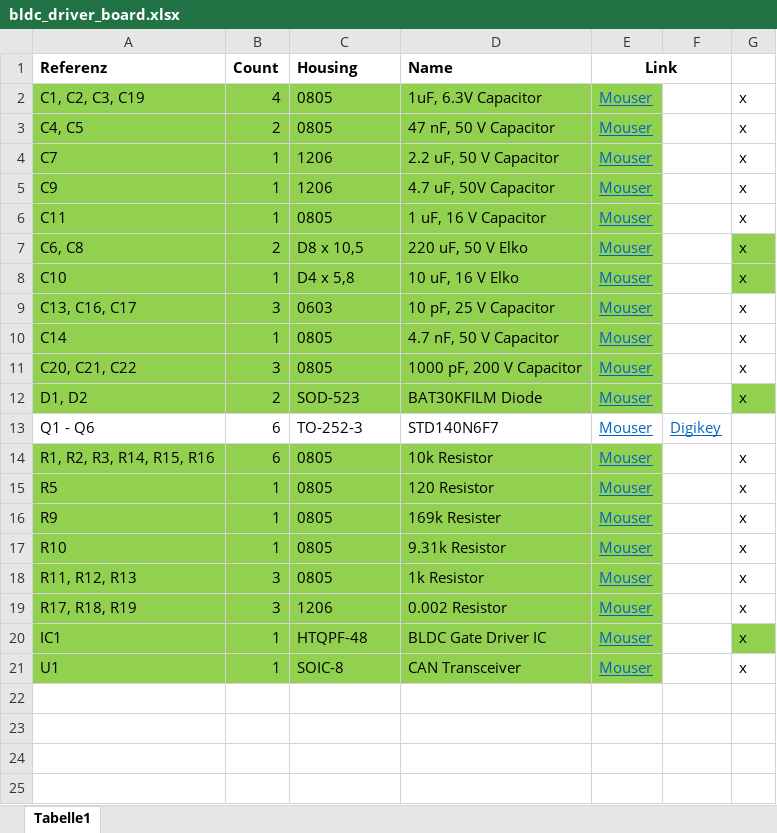
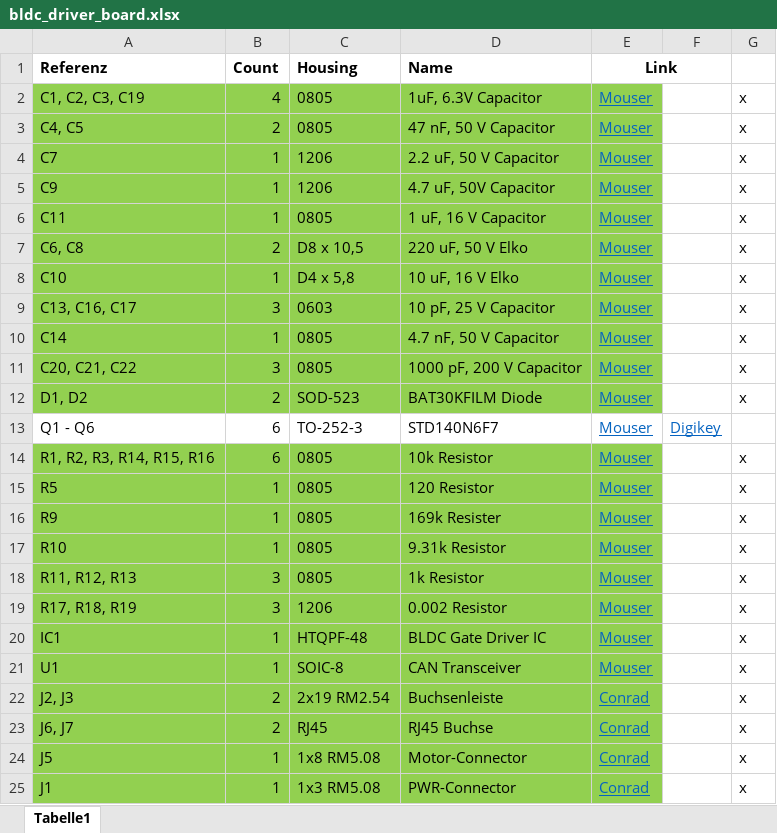
Before and after one commit to franc0r/francor_drive, an Excel workbook: DOCS/BOM/bldc_driver_board.xlsx, sheet Tabelle1, drawn as a sheet; values as stored, in another font and other column widths than the file's, no borders; the diff names each change by its address in the sheet, - before the commit and + after, or states it on an @@ line.

Commit message:
-- Added connectors to partlist

```diff
--- a/DOCS/BOM/bldc_driver_board.xlsx (sheet Tabelle1)
+++ b/DOCS/BOM/bldc_driver_board.xlsx (sheet Tabelle1)
-G7:G8 fill: #92D050
+G7:G8 fill: none
-G12 fill: #92D050
+G12 fill: none
-G20 fill: #92D050
+G20 fill: none
+row 22: J2, J3 | 2 | 2x19 RM2.54 | Buchsenleiste | Conrad |  | x
+row 23: J6, J7 | 2 | RJ45 | RJ45 Buchse | Conrad |  | x
+row 24: J5 | 1 | 1x8 RM5.08 | Motor-Connector | Conrad |  | x
+row 25: J1 | 1 | 1x3 RM5.08 | PWR-Connector | Conrad |  | x
```
